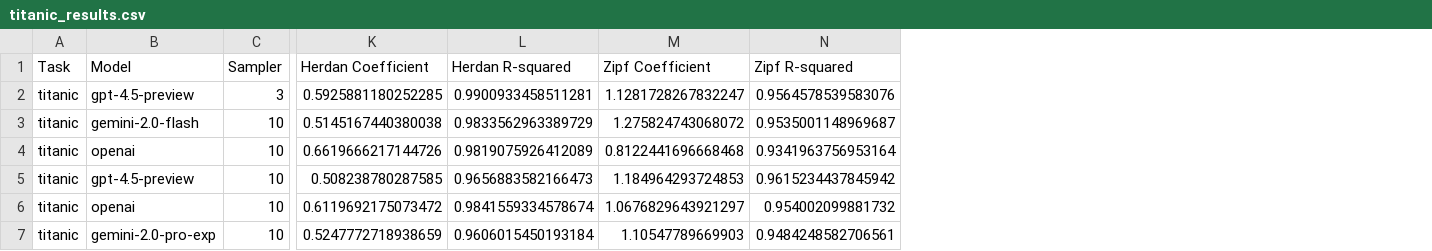
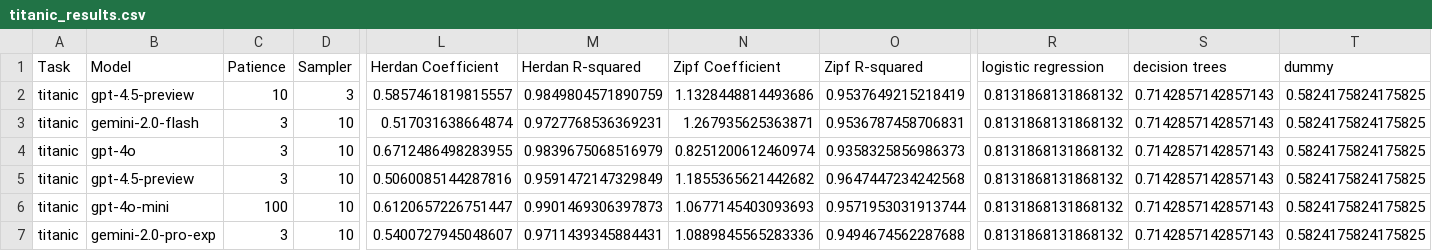
Before and after one commit to solresol/narrative-learning, a CSV file: outputs/titanic_results.csv, drawn as a sheet; only a part is shown, gaps mark what is left out; addresses are those after the commit; the diff covers the shown part only; the diff names each change by its address in the sheet, - before the commit and + after, or states it on an @@ line.

```diff
--- a/outputs/titanic_results.csv
+++ b/outputs/titanic_results.csv
+column C (Patience), rows 2-7: 10 | 3 | 3 | 3 | 100 | 3
+column R (logistic regression), rows 2-7: all 0.8131868131868132
+column S (decision trees), rows 2-7: all 0.7142857142857143
+column T (dummy), rows 2-7: all 0.5824175824175825
-L2 (Herdan Coefficient): 0.5925881180252285
+L2 (Herdan Coefficient): 0.5857461819815557
-M2 (Herdan R-squared): 0.9900933458511281
+M2 (Herdan R-squared): 0.9849804571890759
-N2 (Zipf Coefficient): 1.1281728267832247
+N2 (Zipf Coefficient): 1.1328448814493686
-O2 (Zipf R-squared): 0.9564578539583076
+O2 (Zipf R-squared): 0.9537649215218419
-L3 (Herdan Coefficient): 0.5145167440380038
+L3 (Herdan Coefficient): 0.517031638664874
-M3 (Herdan R-squared): 0.9833562963389729
+M3 (Herdan R-squared): 0.9727768536369231
-N3 (Zipf Coefficient): 1.275824743068072
+N3 (Zipf Coefficient): 1.267935625363871
-O3 (Zipf R-squared): 0.9535001148969687
+O3 (Zipf R-squared): 0.9536787458706831
-B4 (Model): openai
+B4 (Model): gpt-4o
-L4 (Herdan Coefficient): 0.6619666217144726
+L4 (Herdan Coefficient): 0.6712486498283955
-M4 (Herdan R-squared): 0.9819075926412089
+M4 (Herdan R-squared): 0.9839675068516979
-N4 (Zipf Coefficient): 0.8122441696668468
+N4 (Zipf Coefficient): 0.8251200612460974
-O4 (Zipf R-squared): 0.9341963756953164
+O4 (Zipf R-squared): 0.9358325856986373
-L5 (Herdan Coefficient): 0.508238780287585
+L5 (Herdan Coefficient): 0.5060085144287816
-M5 (Herdan R-squared): 0.9656883582166473
+M5 (Herdan R-squared): 0.9591472147329849
-N5 (Zipf Coefficient): 1.184964293724853
+N5 (Zipf Coefficient): 1.1855365621442682
-O5 (Zipf R-squared): 0.9615234437845942
+O5 (Zipf R-squared): 0.9647447234242568
-B6 (Model): openai
+B6 (Model): gpt-4o-mini
-L6 (Herdan Coefficient): 0.6119692175073472
+L6 (Herdan Coefficient): 0.6120657226751447
-M6 (Herdan R-squared): 0.9841559334578674
+M6 (Herdan R-squared): 0.9901469306397873
-N6 (Zipf Coefficient): 1.0676829643921297
+N6 (Zipf Coefficient): 1.0677145403093693
-O6 (Zipf R-squared): 0.954002099881732
+O6 (Zipf R-squared): 0.9571953031913744
-L7 (Herdan Coefficient): 0.5247772718938659
+L7 (Herdan Coefficient): 0.5400727945048607
-M7 (Herdan R-squared): 0.9606015450193184
+M7 (Herdan R-squared): 0.9711439345884431
-N7 (Zipf Coefficient): 1.10547789669903
+N7 (Zipf Coefficient): 1.0889845565283336
-O7 (Zipf R-squared): 0.9484248582706561
+O7 (Zipf R-squared): 0.9494674562287688
```
Also changed, not shown: 1 added row, 1 removed row and 72 edited cells elsewhere in this file, outputs/southgermancredit_results.csv, outputs/wisconsin_results.csv.
